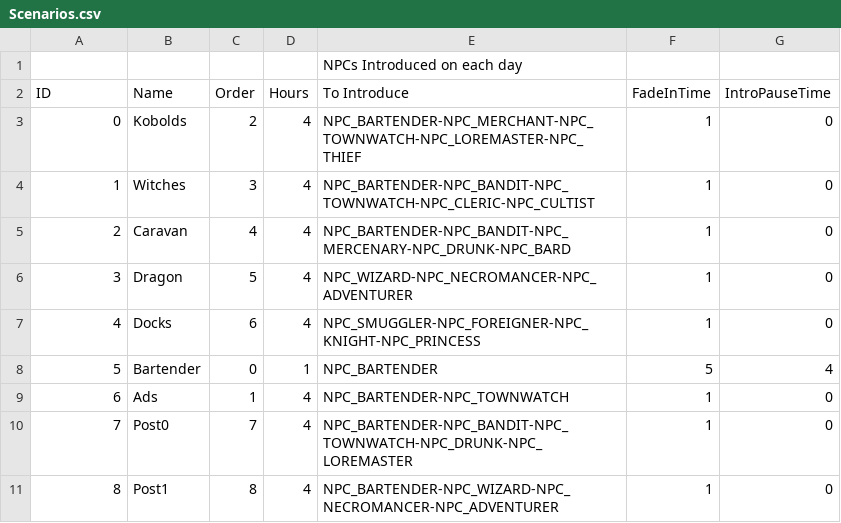
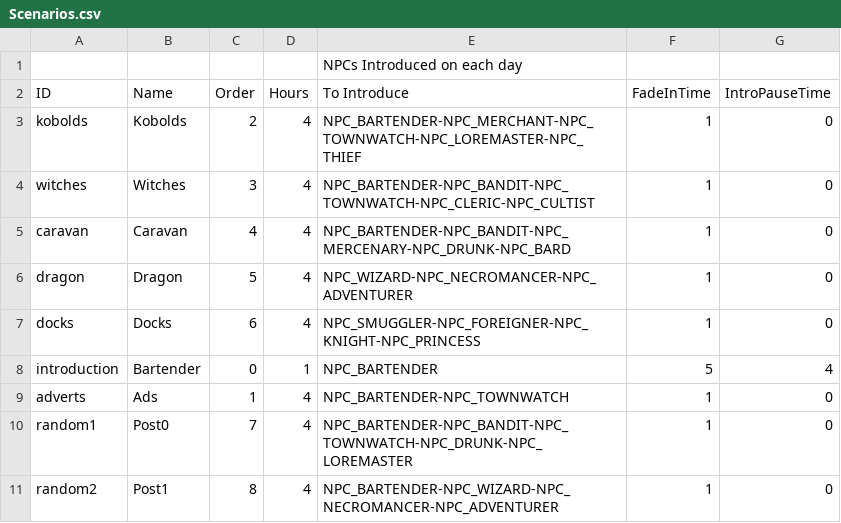
Before and after one commit to MessinaBrothers/YouMeetInATavern, a CSV file: YouMeetInATavern/Assets/Resources/Scenarios.csv, drawn as a sheet.

```diff
--- a/YouMeetInATavern/Assets/Resources/Scenarios.csv
+++ b/YouMeetInATavern/Assets/Resources/Scenarios.csv
@@ -2,10 +2,10 @@
 ID,Name,Order,Hours,To Introduce,FadeInTime,IntroPauseTime
-0,Kobolds,2,4,NPC_BARTENDER-NPC_MERCHANT-NPC_TOWNWATCH-NPC_LOREMASTER-NPC_THIEF,1,0
-1,Witches,3,4,NPC_BARTENDER-NPC_BANDIT-NPC_TOWNWATCH-NPC_CLERIC-NPC_CULTIST,1,0
-2,Caravan,4,4,NPC_BARTENDER-NPC_BANDIT-NPC_MERCENARY-NPC_DRUNK-NPC_BARD,1,0
-3,Dragon,5,4,NPC_WIZARD-NPC_NECROMANCER-NPC_ADVENTURER,1,0
-4,Docks,6,4,NPC_SMUGGLER-NPC_FOREIGNER-NPC_KNIGHT-NPC_PRINCESS,1,0
-5,Bartender,0,1,NPC_BARTENDER,5,4
-6,Ads,1,4,NPC_BARTENDER-NPC_TOWNWATCH,1,0
-7,Post0,7,4,NPC_BARTENDER-NPC_BANDIT-NPC_TOWNWATCH-NPC_DRUNK-NPC_LOREMASTER,1,0
-8,Post1,8,4,NPC_BARTENDER-NPC_WIZARD-NPC_NECROMANCER-NPC_ADVENTURER,1,0
+kobolds,Kobolds,2,4,NPC_BARTENDER-NPC_MERCHANT-NPC_TOWNWATCH-NPC_LOREMASTER-NPC_THIEF,1,0
+witches,Witches,3,4,NPC_BARTENDER-NPC_BANDIT-NPC_TOWNWATCH-NPC_CLERIC-NPC_CULTIST,1,0
+caravan,Caravan,4,4,NPC_BARTENDER-NPC_BANDIT-NPC_MERCENARY-NPC_DRUNK-NPC_BARD,1,0
+dragon,Dragon,5,4,NPC_WIZARD-NPC_NECROMANCER-NPC_ADVENTURER,1,0
+docks,Docks,6,4,NPC_SMUGGLER-NPC_FOREIGNER-NPC_KNIGHT-NPC_PRINCESS,1,0
+introduction,Bartender,0,1,NPC_BARTENDER,5,4
+adverts,Ads,1,4,NPC_BARTENDER-NPC_TOWNWATCH,1,0
+random1,Post0,7,4,NPC_BARTENDER-NPC_BANDIT-NPC_TOWNWATCH-NPC_DRUNK-NPC_LOREMASTER,1,0
+random2,Post1,8,4,NPC_BARTENDER-NPC_WIZARD-NPC_NECROMANCER-NPC_ADVENTURER,1,0
```
Also changed, not shown: 9 other files.
